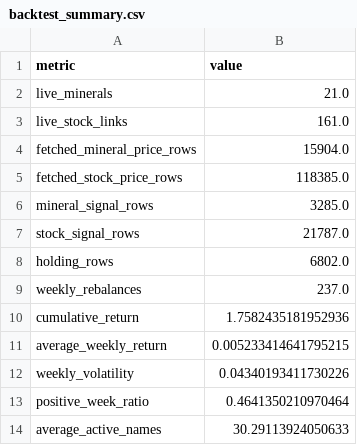
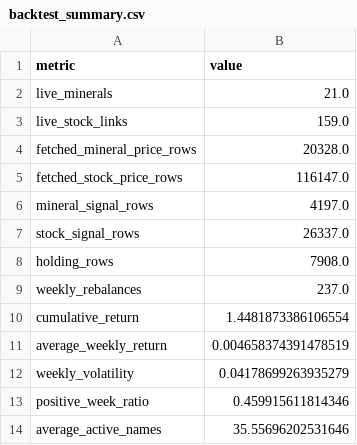
Before and after one commit to Henrywzh/alternative-data, a CSV file: data/processed/minerals_signal_data/backtest_summary/latest/backtest_summary.csv, drawn as a sheet.

```diff
--- a/data/processed/minerals_signal_data/backtest_summary/latest/backtest_summary.csv
+++ b/data/processed/minerals_signal_data/backtest_summary/latest/backtest_summary.csv
@@ -2,13 +2,13 @@ metric,value
 live_minerals,21.0
-live_stock_links,161.0
-fetched_mineral_price_rows,15904.0
-fetched_stock_price_rows,118385.0
-mineral_signal_rows,3285.0
-stock_signal_rows,21787.0
-holding_rows,6802.0
+live_stock_links,159.0
+fetched_mineral_price_rows,20328.0
+fetched_stock_price_rows,116147.0
+mineral_signal_rows,4197.0
+stock_signal_rows,26337.0
+holding_rows,7908.0
 weekly_rebalances,237.0
-cumulative_return,1.7582435181952936
-average_weekly_return,0.005233414641795215
-weekly_volatility,0.04340193411730226
-positive_week_ratio,0.4641350210970464
-average_active_names,30.29113924050633
+cumulative_return,1.4481873386106554
+average_weekly_return,0.004658374391478519
+weekly_volatility,0.04178699263935279
+positive_week_ratio,0.459915611814346
+average_active_names,35.55696202531646
```
Also changed, not shown: data/processed/minerals_signal_data/portfolio_returns_weekly/latest/portfolio_returns_weekly.csv, 30 other files.
